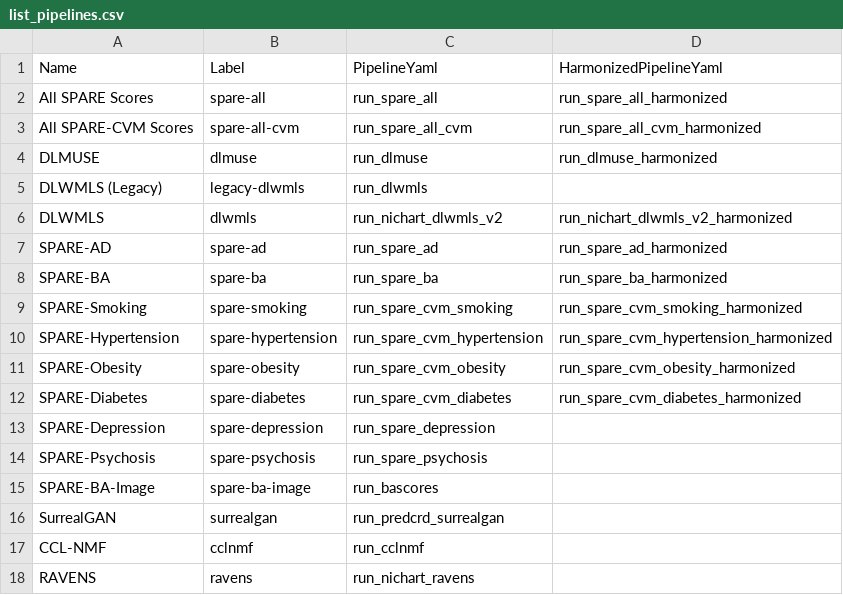
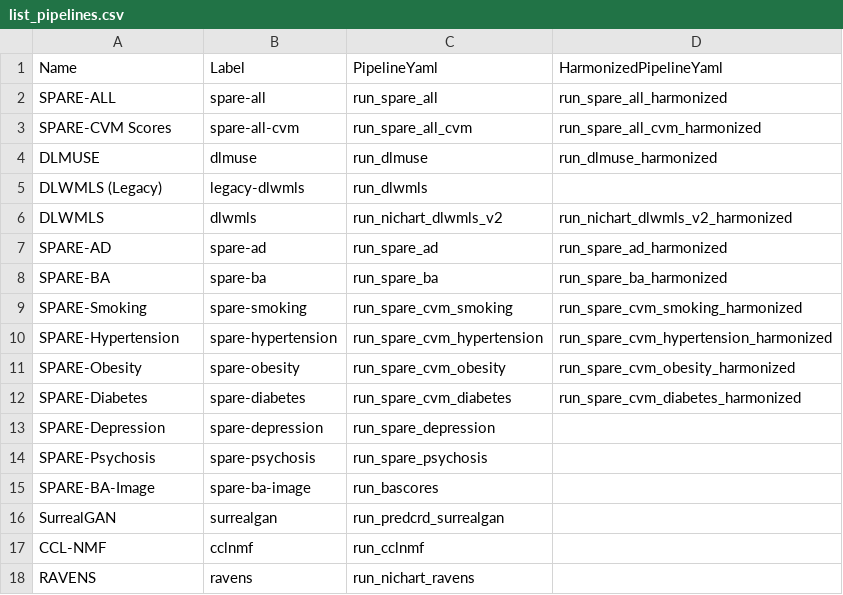
Before and after one commit to CBICA/NiChart_Project, a CSV file: resources/pipelines/list_pipelines.csv, drawn as a sheet.

```diff
--- a/resources/pipelines/list_pipelines.csv
+++ b/resources/pipelines/list_pipelines.csv
@@ -1,4 +1,4 @@
 Name,Label,PipelineYaml,HarmonizedPipelineYaml
-All SPARE Scores,spare-all,run_spare_all,run_spare_all_harmonized
-All SPARE-CVM Scores,spare-all-cvm,run_spare_all_cvm,run_spare_all_cvm_harmonized
+SPARE-ALL,spare-all,run_spare_all,run_spare_all_harmonized
+SPARE-CVM Scores,spare-all-cvm,run_spare_all_cvm,run_spare_all_cvm_harmonized
 DLMUSE,dlmuse,run_dlmuse,run_dlmuse_harmonized
```
Also changed, not shown: 9 other files.
